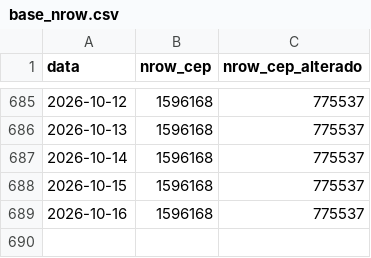
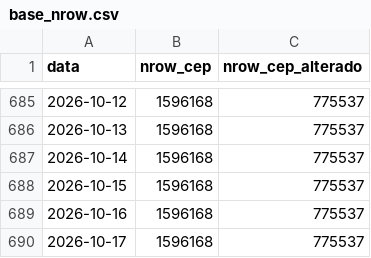
Before and after one commit to filipemsc/cep_brasil, a CSV file: base_nrow.csv, drawn as a sheet; only a part is shown, gaps mark what is left out; the diff names each change by its address in the sheet, - before the commit and + after, or states it on an @@ line.

```diff
--- a/base_nrow.csv
+++ b/base_nrow.csv
+row 690: 2026-10-17 | 1596168 | 775537
```
